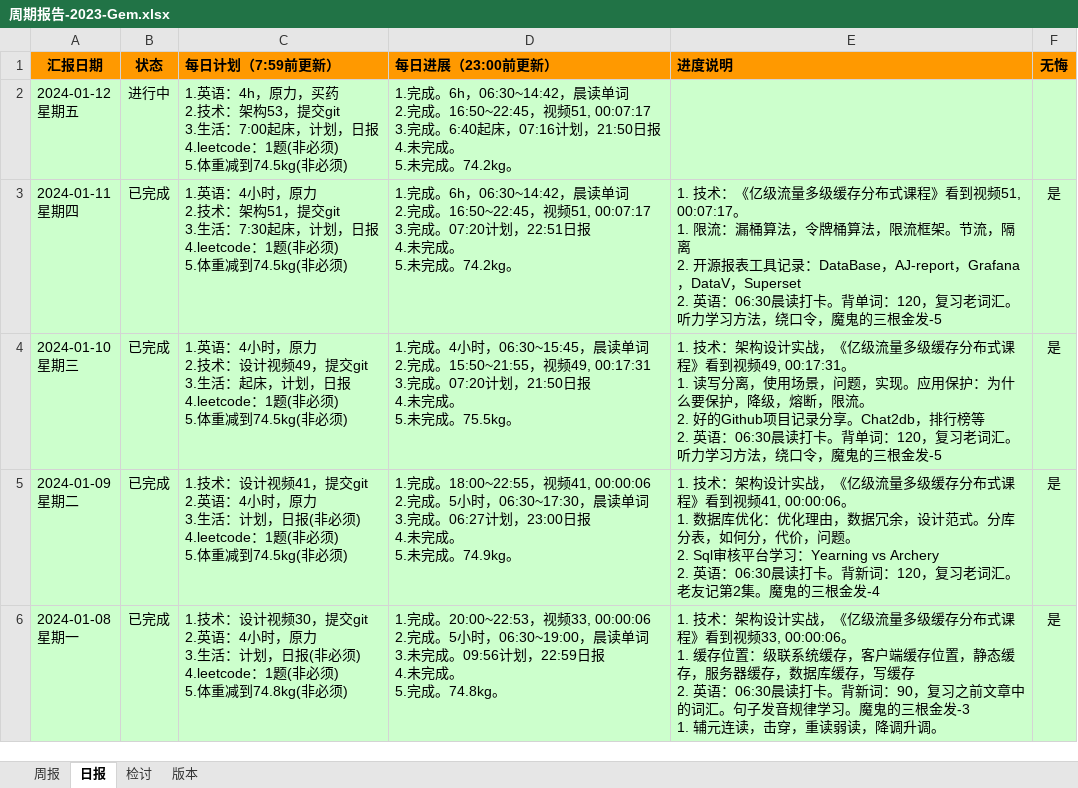
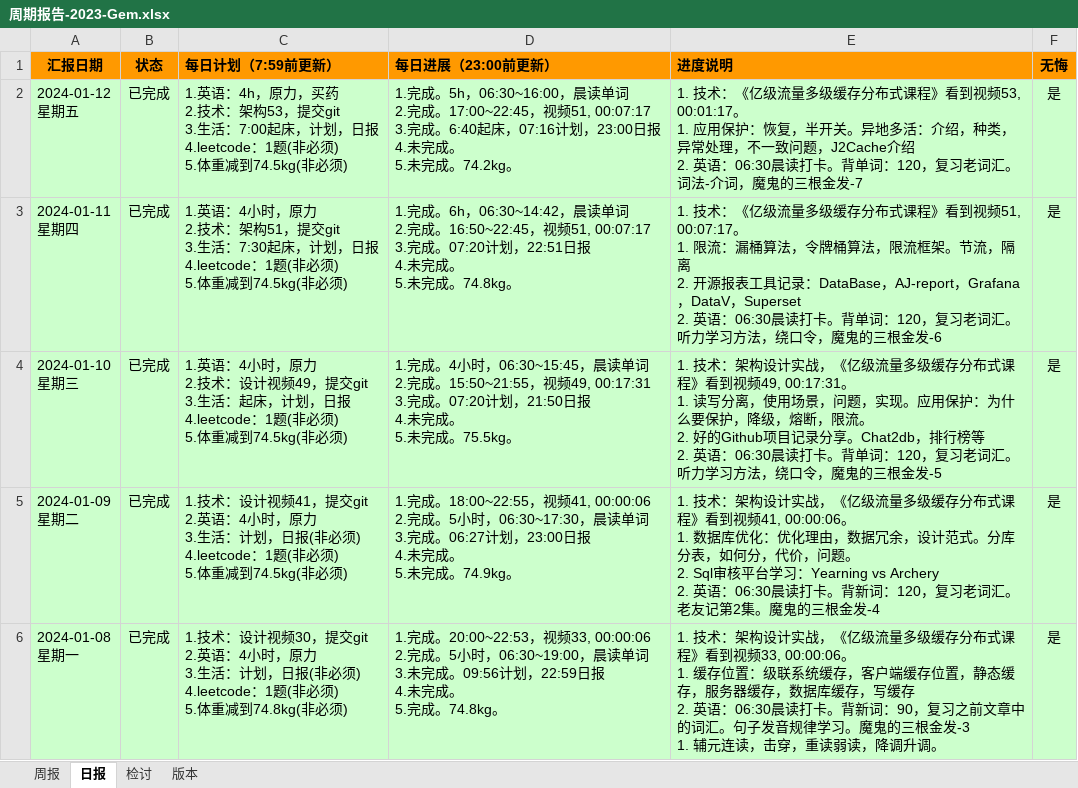
Before and after one commit to namelessmyth/beFreeCoder, an Excel workbook: docs/report/周期报告-2023-Gem.xlsx, sheet 日报, drawn as a sheet; only a part is shown; values as stored, in another font and other column widths than the file's, no borders; conditional formats not drawn; ↵ is a line break in a cell; the diff names each change by its address in the sheet, - before the commit and + after, or states it on an @@ line.

```diff
--- a/docs/report/周期报告-2023-Gem.xlsx (sheet 日报)
+++ b/docs/report/周期报告-2023-Gem.xlsx (sheet 日报)
-B2 (状态): 进行中
+B2 (状态): 已完成
-D2 (每日进展（23:00前更新）): 1.完成。6h，06:30~14:42，晨读单词 ↵ 2.完成。16:50~22:45，视频51, 00:07:17 ↵ 3.完成。6:40起床，07:16计划，21:50日报 ↵ 4.…
+D2 (每日进展（23:00前更新）): 1.完成。5h，06:30~16:00，晨读单词 ↵ 2.完成。17:00~22:45，视频51, 00:07:17 ↵ 3.完成。6:40起床，07:16计划，23:00日报 ↵ 4.…
-E2 (进度说明): (empty)
+E2 (进度说明): 1. 技术：《亿级流量多级缓存分布式课程》看到视频53, 00:01:17。 ↵ 1. 应用保护：恢复，半开关。异地多活：介绍，种类，异常处理，不一致问题，J2Cache介绍 ↵ 2. 英语：06:30晨读打卡。背单词：120，复习老词汇。词法-介词，魔鬼的三根金发-7
-F2 (无悔): (empty)
+F2 (无悔): 是
-D3 (每日进展（23:00前更新）): …未完成。74.2kg。
+D3 (每日进展（23:00前更新）): …未完成。74.8kg。
-E3 (进度说明): …三根金发-5
+E3 (进度说明): …三根金发-6
```
Also changed, not shown: 3 other files.
